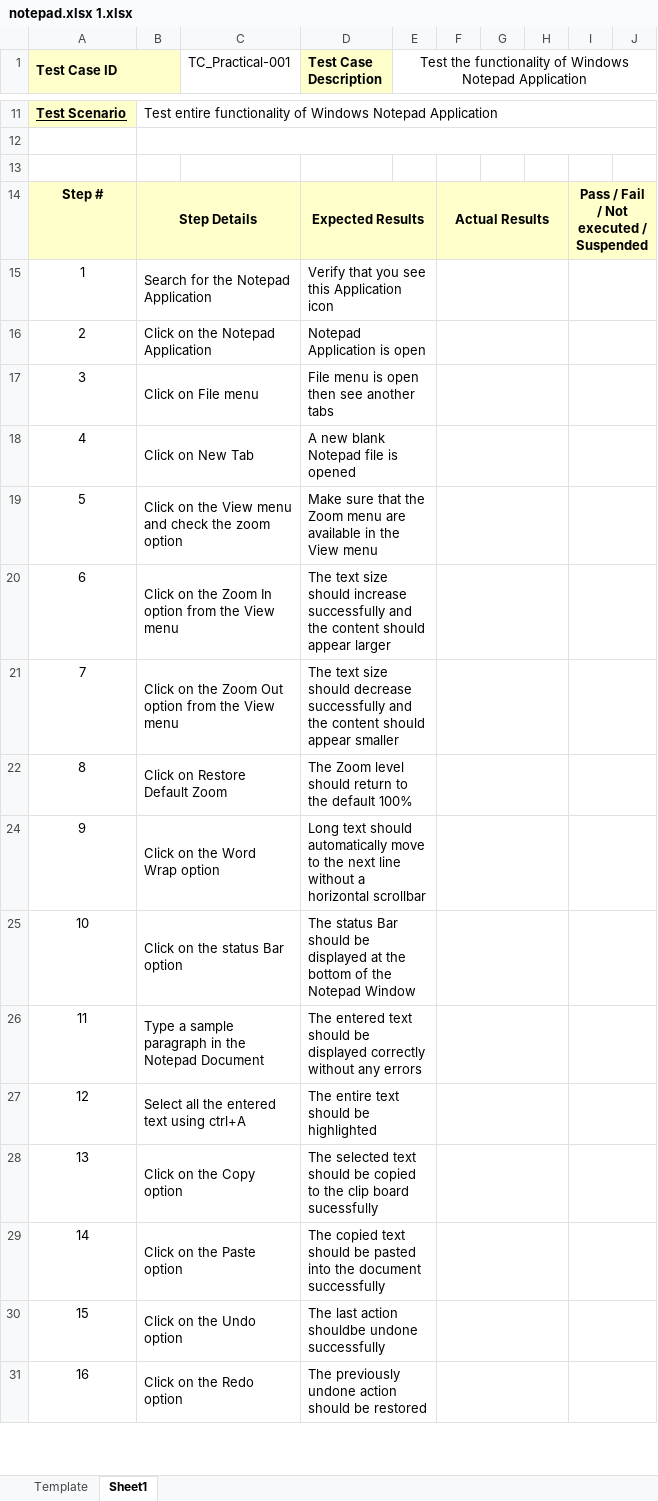
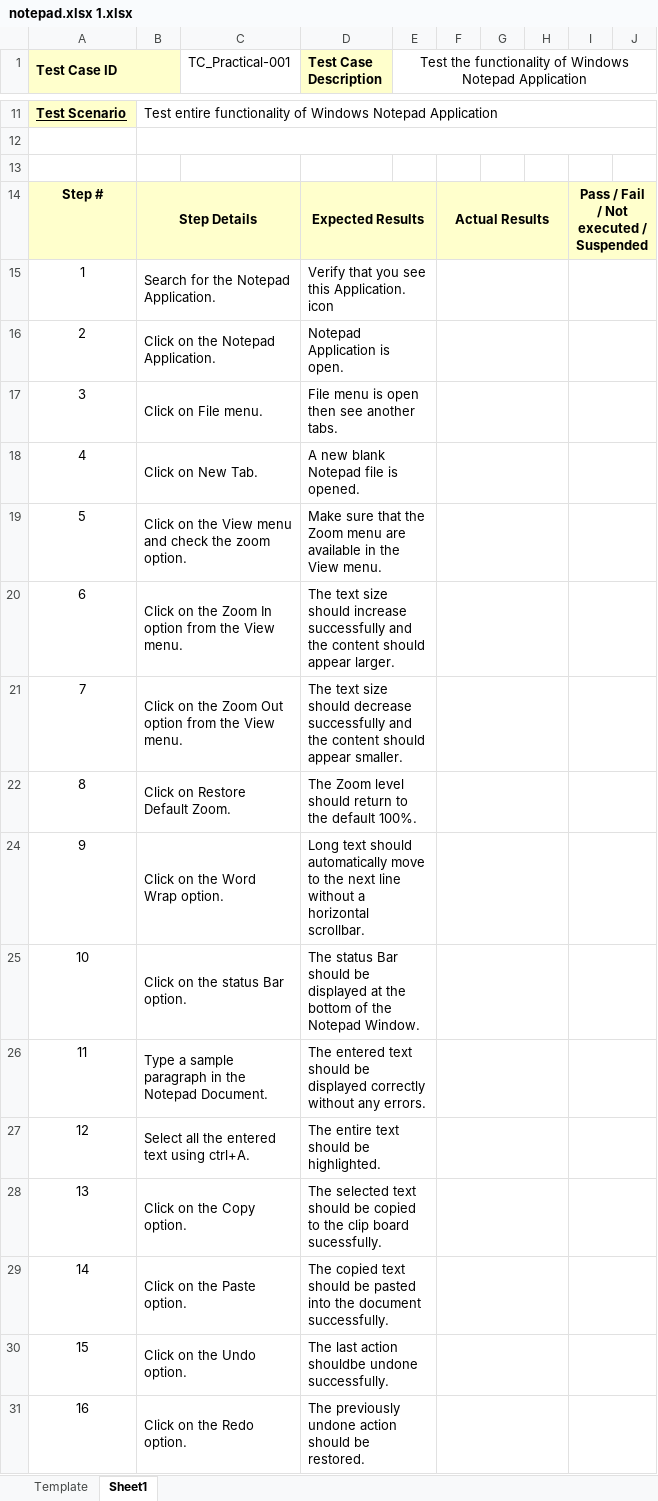
Before and after one commit to bhavanamahlle2/practical-sem-1, an Excel workbook: notepad.xlsx 1.xlsx, sheet Sheet1, drawn as a sheet; only a part is shown, gaps mark what is left out; values as stored, in another font and other column widths than the file's, no borders; charts and pictures not drawn; the diff covers the shown part only; the diff names each change by its address in the sheet, - before the commit and + after, or states it on an @@ line.

```diff
--- a/notepad.xlsx 1.xlsx (sheet Sheet1)
+++ b/notepad.xlsx 1.xlsx (sheet Sheet1)
-B15: Search for the Notepad Application
+B15: Search for the Notepad Application.
-D15 (Test Case Description): Verify that you see this Application icon
+D15 (Test Case Description): Verify that you see this Application. icon
-B16: Click on the Notepad Application
+B16: Click on the Notepad Application.
-D16 (Test Case Description): Notepad Application is open
+D16 (Test Case Description): Notepad Application is open.
-B17: Click on File menu
+B17: Click on File menu.
-D17 (Test Case Description): File menu is open then see another tabs
+D17 (Test Case Description): File menu is open then see another tabs.
-B18: Click on New Tab
+B18: Click on New Tab.
-D18 (Test Case Description): A new blank Notepad file is opened
+D18 (Test Case Description): A new blank Notepad file is opened.
-B19: …the zoom option
+B19: …the zoom option.
-D19 (Test Case Description): …the View menu
+D19 (Test Case Description): …the View menu.
-B20: …the View menu
+B20: …the View menu.
-D20 (Test Case Description): …should appear larger
+D20 (Test Case Description): …should appear larger.
-B21: …the View menu
+B21: …the View menu.
-D21 (Test Case Description): …should appear smaller
+D21 (Test Case Description): …should appear smaller.
-B22: Click on Restore Default Zoom
+B22: Click on Restore Default Zoom.
-D22 (Test Case Description): …the default 100%
+D22 (Test Case Description): …the default 100%.
-B24: Click on the Word Wrap option
+B24: Click on the Word Wrap option.
-D24 (Test Case Description): …a horizontal scrollbar
+D24 (Test Case Description): …a horizontal scrollbar.
-B25: Click on the status Bar option
+B25: Click on the status Bar option.
-D25 (Test Case Description): …the Notepad Window
+D25 (Test Case Description): …the Notepad Window.
-B26: …the Notepad Document
+B26: …the Notepad Document.
-D26 (Test Case Description): …without any errors
+D26 (Test Case Description): …without any errors.
-B27: Select all the entered text using ctrl+A
+B27: Select all the entered text using ctrl+A.
-D27 (Test Case Description): The entire text should be highlighted
+D27 (Test Case Description): The entire text should be highlighted.
-B28: Click on the Copy option
+B28: Click on the Copy option.
-D28 (Test Case Description): …clip board sucessfully
+D28 (Test Case Description): …clip board sucessfully.
-B29: Click on the Paste option
+B29: Click on the Paste option.
-D29 (Test Case Description): …the document successfully
+D29 (Test Case Description): …the document successfully.
-B30: Click on the Undo option
+B30: Click on the Undo option.
-D30 (Test Case Description): The last action shouldbe undone successfully
+D30 (Test Case Description): The last action shouldbe undone successfully.
-B31: Click on the Redo option
+B31: Click on the Redo option.
-D31 (Test Case Description): …should be restored
+D31 (Test Case Description): …should be restored.
```
Also changed, not shown: 8 edited cells elsewhere in this sheet, charts or pictures, testcase.calculator.xlsx.
